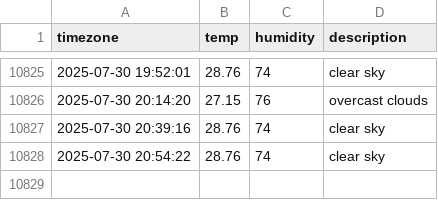
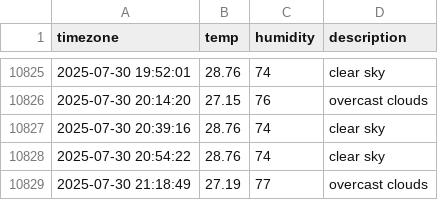
Before and after one commit to allowseok/seoul_weather, a CSV file: seoul_weather.csv, drawn as a sheet; only a part is shown, gaps mark what is left out; the diff names each change by its address in the sheet, - before the commit and + after, or states it on an @@ line.

```diff
--- a/seoul_weather.csv
+++ b/seoul_weather.csv
+row 10829: 2025-07-30 21:18:49 | 27.19 | 77 | overcast clouds
```
